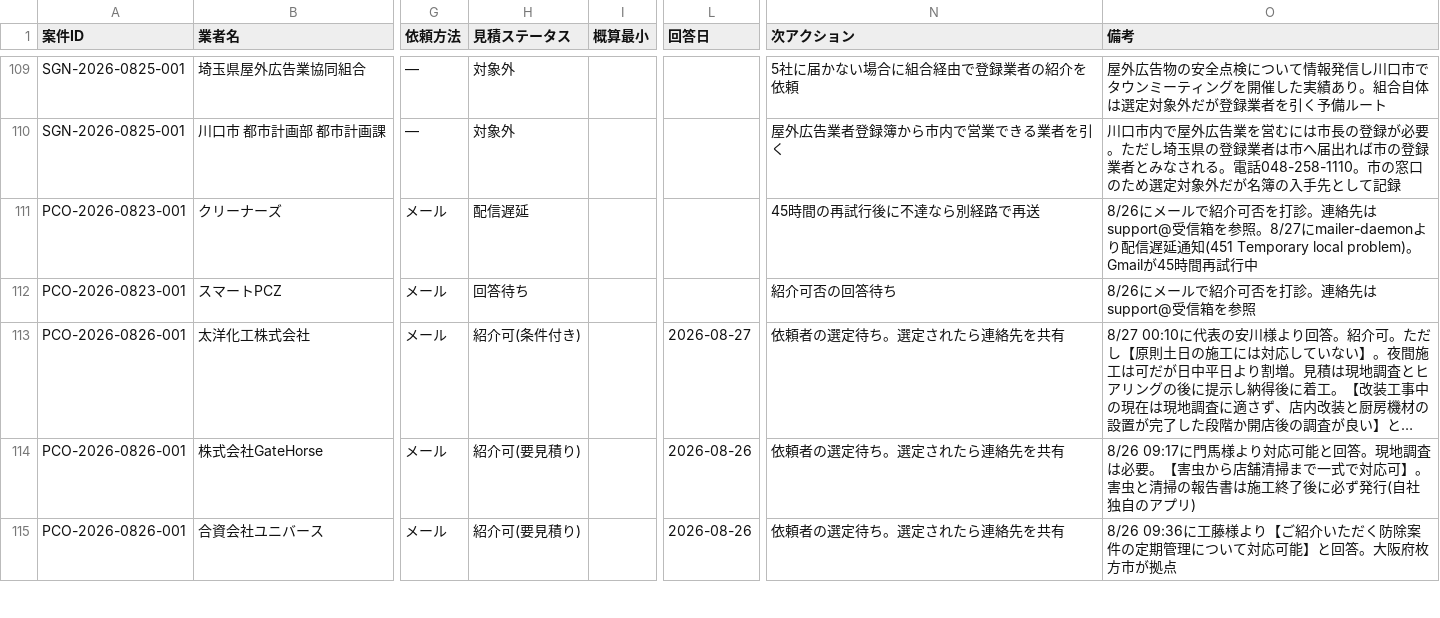
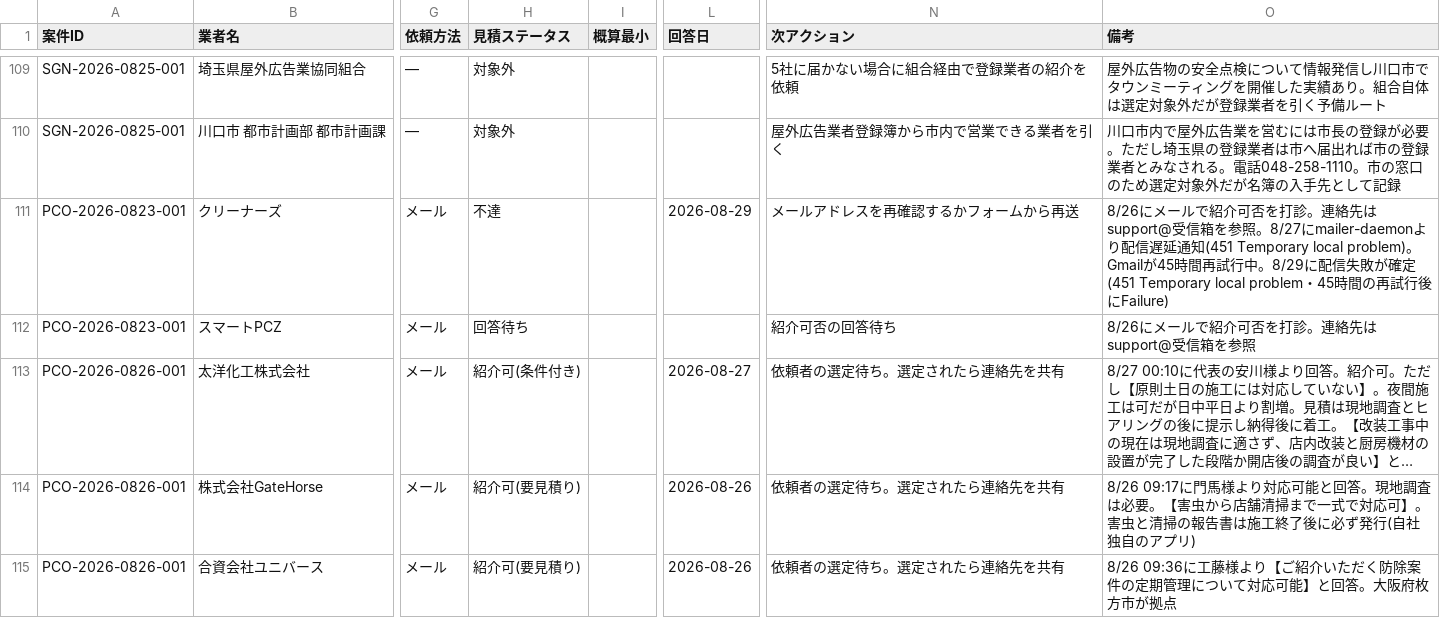
Before and after one commit to kkeisuke0407-crypto/local-support.jp, a CSV file: docs/sheet-tab2-quotes.csv, drawn as a sheet; only a part is shown, gaps mark what is left out; long unchanged cells end in …; the diff covers the shown part only; the diff names each change by its address in the sheet, - before the commit and + after, or states it on an @@ line.

```diff
--- a/docs/sheet-tab2-quotes.csv
+++ b/docs/sheet-tab2-quotes.csv
-H111 (見積ステータス): 配信遅延
+H111 (見積ステータス): 不達
-L111 (回答日): (empty)
+L111 (回答日): 2026-08-29
-N111 (次アクション): 45時間の再試行後に不達なら別経路で再送
+N111 (次アクション): メールアドレスを再確認するかフォームから再送
-O111 (備考): …再試行中
+O111 (備考): …再試行中。8/29に配信失敗が確定(451 Temporary local problem・45時間の再試行後にFailure)
```
Also changed, not shown: 6 edited cells elsewhere in this file, docs/sheet-tab1-cases.csv, 1 other file.
